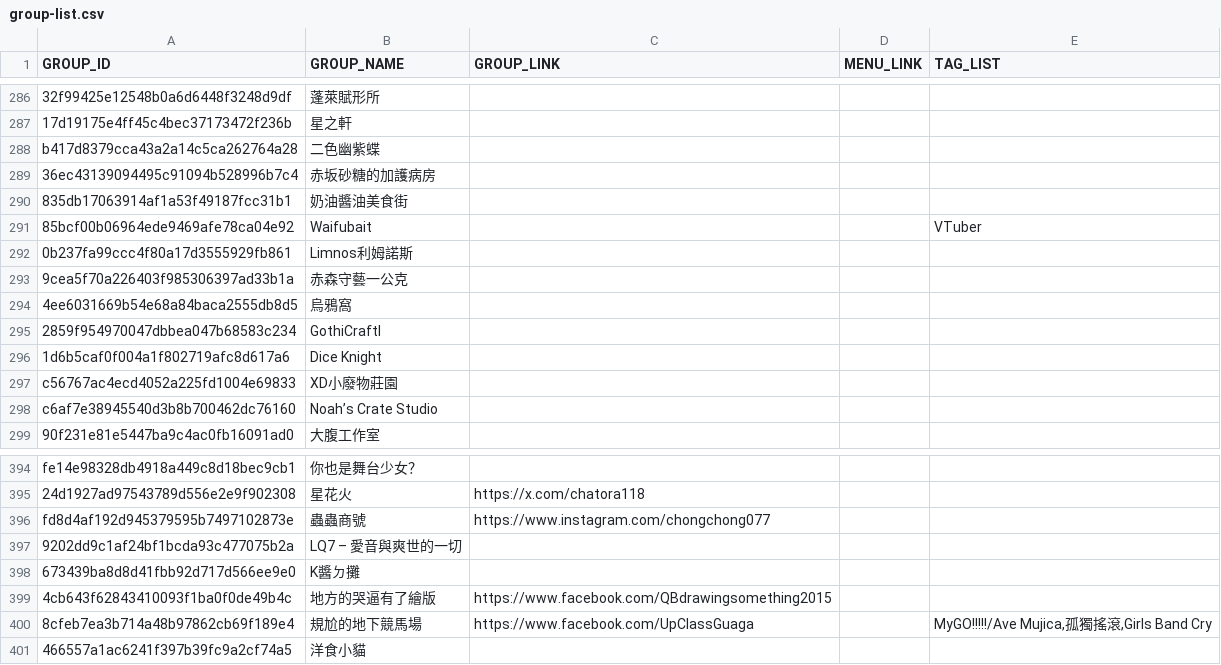
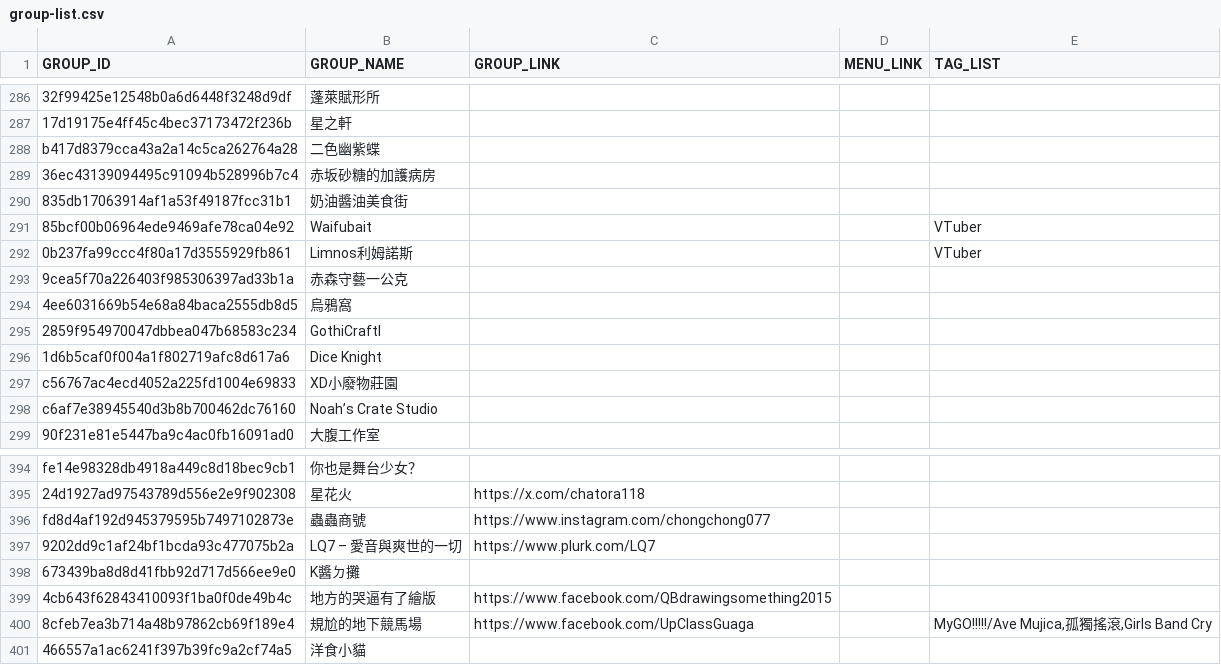
Before and after one commit to nh60211as/DoujinMapMarker, a CSV file: data/PF43/group-list.csv, drawn as a sheet; only a part is shown, gaps mark what is left out; the diff covers the shown part only.

Commit message:
feat: update group data & image size config

```diff
--- a/data/PF43/group-list.csv
+++ b/data/PF43/group-list.csv
@@ -291,3 +291,3 @@ b417d8379cca43a2a14c5ca262764a28,二色幽紫蝶,,,
 85bcf00b06964ede9469afe78ca04e92,Waifubait,,,VTuber
-0b237fa99ccc4f80a17d3555929fb861,Limnos利姆諾斯,,,
+0b237fa99ccc4f80a17d3555929fb861,Limnos利姆諾斯,,,VTuber
 9cea5f70a226403f985306397ad33b1a,赤森守藝一公克,,,
@@ -396,3 +396,3 @@ fe14e98328db4918a449c8d18bec9cb1,你也是舞台少女？,,,
 fd8d4af192d945379595b7497102873e,蟲蟲商號,https://www.instagram.com/chongchong077,,
-9202dd9c1af24bf1bcda93c477075b2a,LQ7 – 愛音與爽世的一切,,,
+9202dd9c1af24bf1bcda93c477075b2a,LQ7 – 愛音與爽世的一切,https://www.plurk.com/LQ7,,
 673439ba8d8d41fbb92d717d566ee9e0,K醬ㄉ攤,,,
```
Also changed, not shown: 5 edited cells elsewhere in this file, 2 other files.
